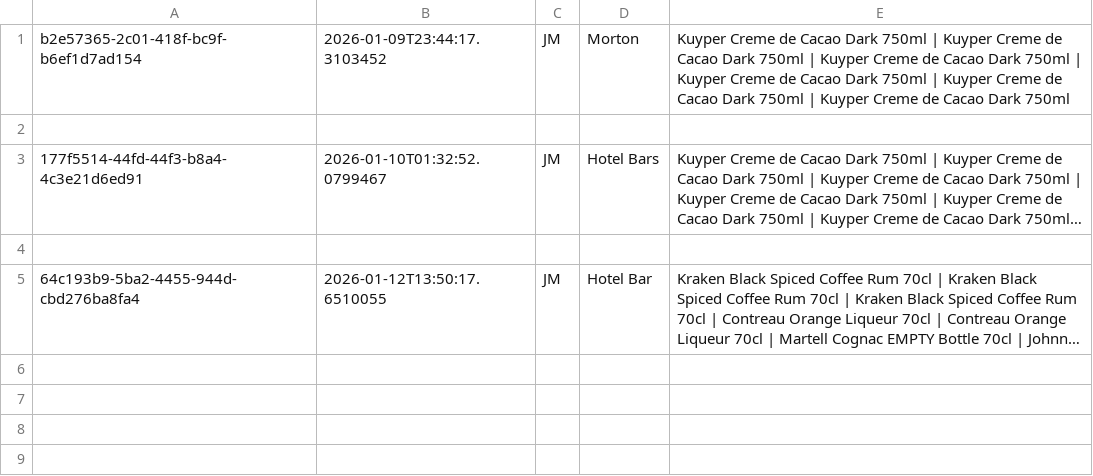
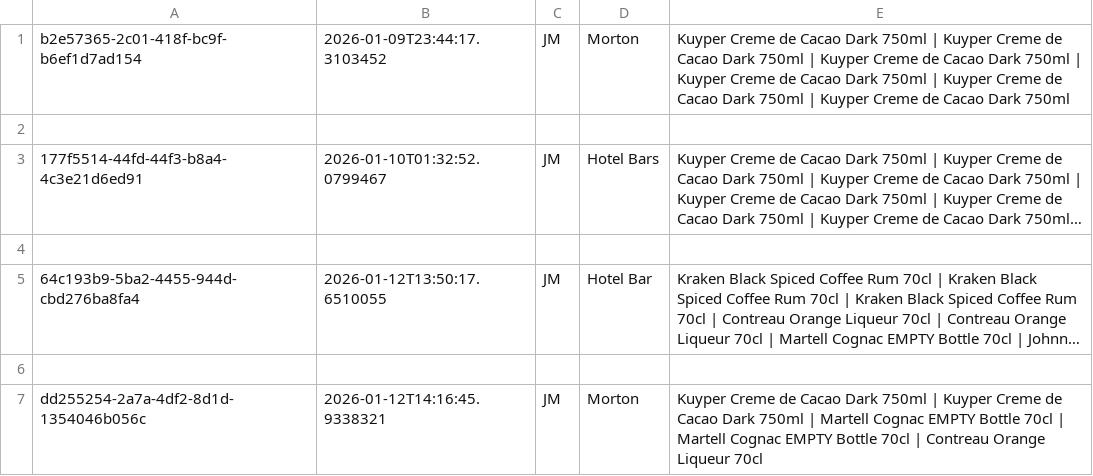
Before and after one commit to JamieMacKay04/BarLog, a CSV file: data/transfers.csv, drawn as a sheet; long unchanged cells end in …; the diff names each change by its address in the sheet, - before the commit and + after, or states it on an @@ line.

Commit message:
Transfer Page Functional

```diff
--- a/data/transfers.csv
+++ b/data/transfers.csv
+row 6: (empty)
+row 7: dd255254-2a7a-4df2-8d1d-1354046b056c | 2026-01-12T14:16:45.9338321 | JM | Morton | Kuyper Creme de Cacao Dark 750ml | Kuyper Creme de Cacao Dark 750ml | Martell Cognac EMPTY Bottle 70cl | Martell Cognac EMPTY Bottle 70cl | Contreau Orange Liqueur 70cl
```
Also changed, not shown: 4 other files.
